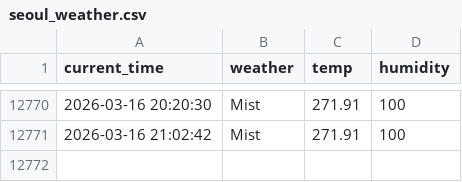
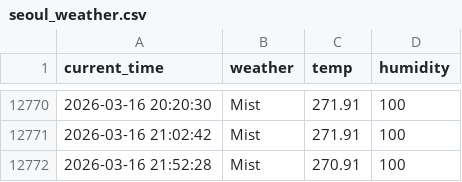
Before and after one commit to racoonSing/seoul_weather_5_m, a CSV file: seoul_weather.csv, drawn as a sheet; only a part is shown, gaps mark what is left out; the diff names each change by its address in the sheet, - before the commit and + after, or states it on an @@ line.

```diff
--- a/seoul_weather.csv
+++ b/seoul_weather.csv
+row 12772: 2026-03-16 21:52:28 | Mist | 270.91 | 100
```
